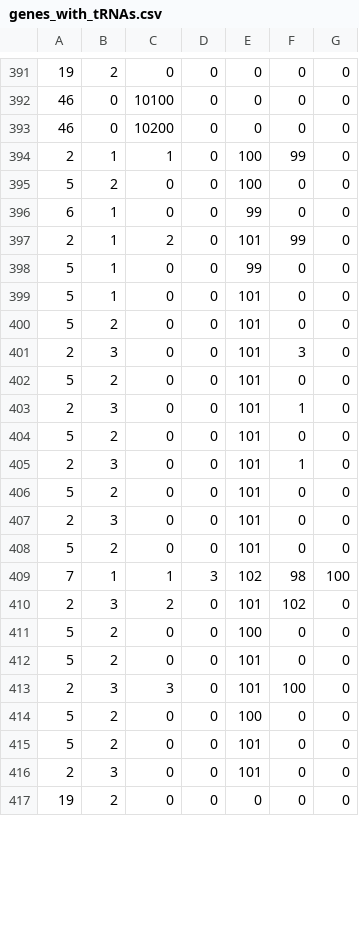
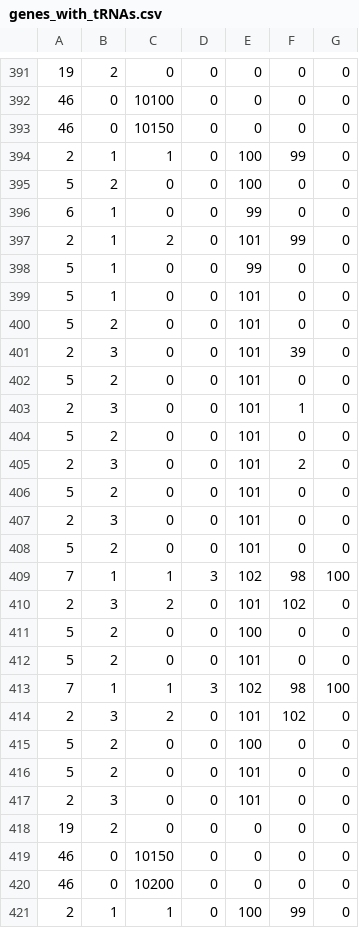
Before and after one commit to zer0-K/BioEvo, a CSV file: data/genes_with_tRNAs.csv, drawn as a sheet; only a part is shown, gaps mark what is left out; the shorter side is filled out with more unchanged rows; the diff covers the shown part only.

```diff
--- a/data/genes_with_tRNAs.csv
+++ b/data/genes_with_tRNAs.csv
@@ -392,2 +392,29 @@
 46, 0, 10100, 0, 0, 0, 0,
+46, 0, 10150, 0, 0, 0, 0,
+2, 1, 1, 0, 100, 99, 0,
+5, 2, 0, 0, 100, 0, 0,
+6, 1, 0, 0, 99, 0, 0,
+2, 1, 2, 0, 101, 99, 0,
+5, 1, 0, 0, 99, 0, 0,
+5, 1, 0, 0, 101, 0, 0,
+5, 2, 0, 0, 101, 0, 0,
+2, 3, 0, 0, 101, 39, 0,
+5, 2, 0, 0, 101, 0, 0,
+2, 3, 0, 0, 101, 1, 0,
+5, 2, 0, 0, 101, 0, 0,
+2, 3, 0, 0, 101, 2, 0,
+5, 2, 0, 0, 101, 0, 0,
+2, 3, 0, 0, 101, 0, 0,
+5, 2, 0, 0, 101, 0, 0,
+7, 1, 1, 3, 102, 98, 100,
+2, 3, 2, 0, 101, 102, 0,
+5, 2, 0, 0, 100, 0, 0,
+5, 2, 0, 0, 101, 0, 0,
+7, 1, 1, 3, 102, 98, 100,
+2, 3, 2, 0, 101, 102, 0,
+5, 2, 0, 0, 100, 0, 0,
+5, 2, 0, 0, 101, 0, 0,
+2, 3, 0, 0, 101, 0, 0,
+19, 2, 0, 0, 0, 0, 0,
+46, 0, 10150, 0, 0, 0, 0,
 46, 0, 10200, 0, 0, 0, 0,
```
Also changed, not shown: 2 edited cells elsewhere in this file, data/genes_with_DNA.csv, data/genes_with_ribosome_and_built_heaviside.csv, 2 other files.
